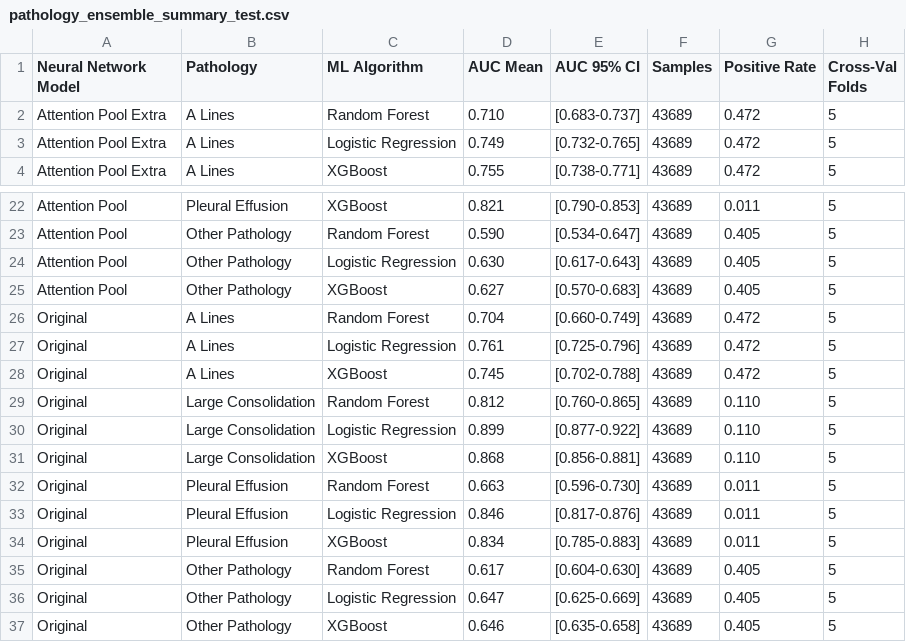
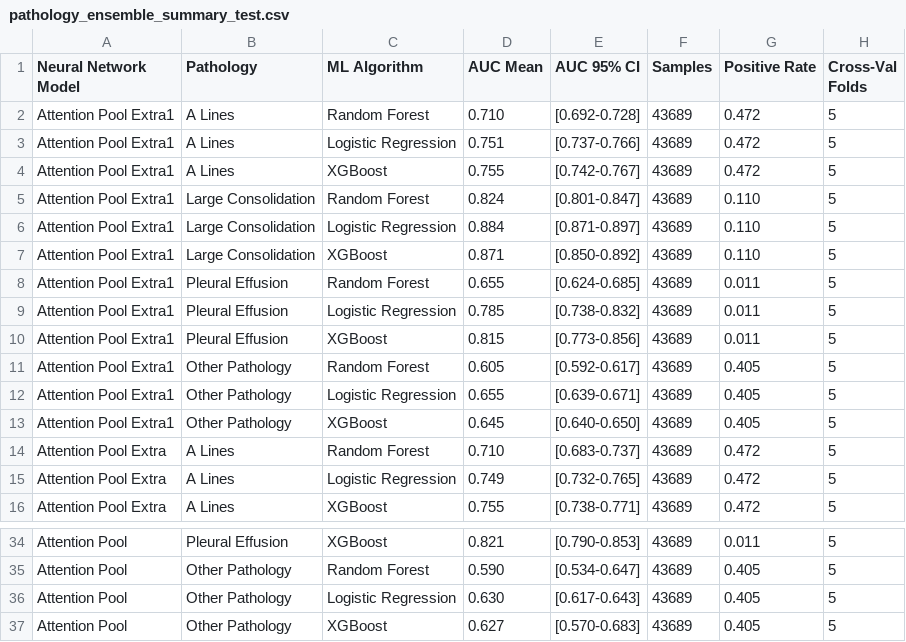
Before and after one commit to tbrokowski/ULTR-AI-Vid, a CSV file: visualization_outputs/pathology_ensemble_summary_test.csv, drawn as a sheet; only a part is shown, gaps mark what is left out.

```diff
--- a/visualization_outputs/pathology_ensemble_summary_test.csv
+++ b/visualization_outputs/pathology_ensemble_summary_test.csv
@@ -1,2 +1,14 @@
 Neural Network Model,Pathology,ML Algorithm,AUC Mean,AUC 95% CI,Samples,Positive Rate,Cross-Val Folds
+Attention Pool Extra1,A Lines,Random Forest,0.710,[0.692-0.728],43689,0.472,5
+Attention Pool Extra1,A Lines,Logistic Regression,0.751,[0.737-0.766],43689,0.472,5
+Attention Pool Extra1,A Lines,XGBoost,0.755,[0.742-0.767],43689,0.472,5
+Attention Pool Extra1,Large Consolidation,Random Forest,0.824,[0.801-0.847],43689,0.110,5
+Attention Pool Extra1,Large Consolidation,Logistic Regression,0.884,[0.871-0.897],43689,0.110,5
+Attention Pool Extra1,Large Consolidation,XGBoost,0.871,[0.850-0.892],43689,0.110,5
+Attention Pool Extra1,Pleural Effusion,Random Forest,0.655,[0.624-0.685],43689,0.011,5
+Attention Pool Extra1,Pleural Effusion,Logistic Regression,0.785,[0.738-0.832],43689,0.011,5
+Attention Pool Extra1,Pleural Effusion,XGBoost,0.815,[0.773-0.856],43689,0.011,5
+Attention Pool Extra1,Other Pathology,Random Forest,0.605,[0.592-0.617],43689,0.405,5
+Attention Pool Extra1,Other Pathology,Logistic Regression,0.655,[0.639-0.671],43689,0.405,5
+Attention Pool Extra1,Other Pathology,XGBoost,0.645,[0.640-0.650],43689,0.405,5
 Attention Pool Extra,A Lines,Random Forest,0.710,[0.683-0.737],43689,0.472,5
@@ -25,13 +37 @@ Attention Pool,Other Pathology,Logistic Regression,0.630,[0.617-0.643],43689,0.4
 Attention Pool,Other Pathology,XGBoost,0.627,[0.570-0.683],43689,0.405,5
-Original,A Lines,Random Forest,0.704,[0.660-0.749],43689,0.472,5
-Original,A Lines,Logistic Regression,0.761,[0.725-0.796],43689,0.472,5
-Original,A Lines,XGBoost,0.745,[0.702-0.788],43689,0.472,5
-Original,Large Consolidation,Random Forest,0.812,[0.760-0.865],43689,0.110,5
-Original,Large Consolidation,Logistic Regression,0.899,[0.877-0.922],43689,0.110,5
-Original,Large Consolidation,XGBoost,0.868,[0.856-0.881],43689,0.110,5
-Original,Pleural Effusion,Random Forest,0.663,[0.596-0.730],43689,0.011,5
-Original,Pleural Effusion,Logistic Regression,0.846,[0.817-0.876],43689,0.011,5
-Original,Pleural Effusion,XGBoost,0.834,[0.785-0.883],43689,0.011,5
-Original,Other Pathology,Random Forest,0.617,[0.604-0.630],43689,0.405,5
-Original,Other Pathology,Logistic Regression,0.647,[0.625-0.669],43689,0.405,5
-Original,Other Pathology,XGBoost,0.646,[0.635-0.658],43689,0.405,5
```
Also changed, not shown: visualization_outputs/metrics_comparison_test.csv, visualization_outputs/statistical_significance_tests.csv, 36 other files.
